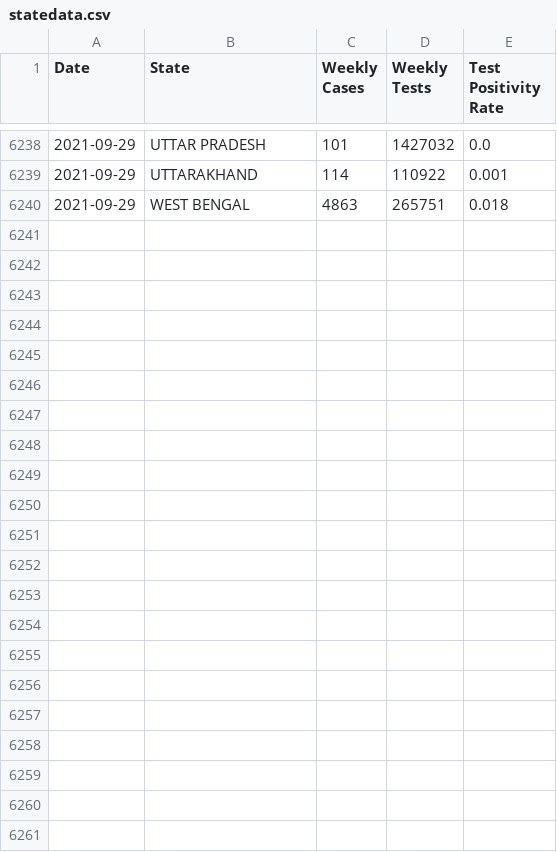
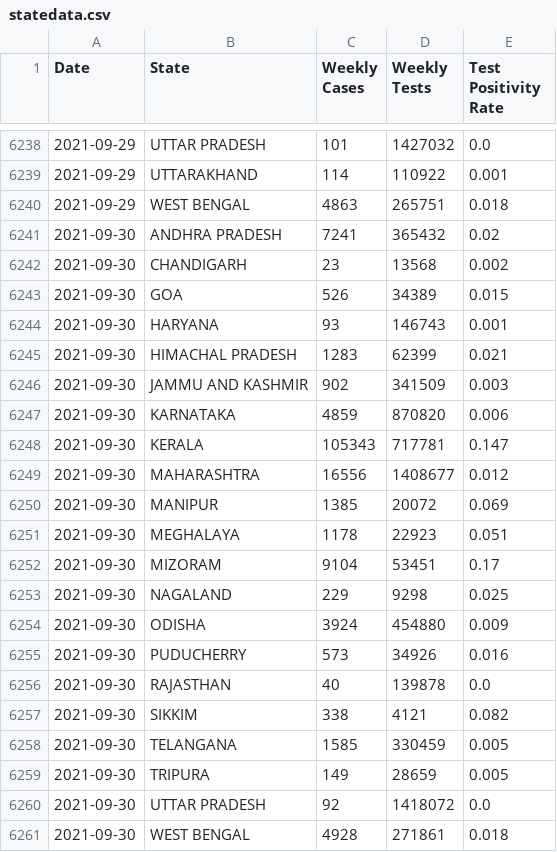
Before and after one commit to priva13/Covid-19_Bharat_records, a CSV file: statedata.csv, drawn as a sheet; only a part is shown, gaps mark what is left out; the diff names each change by its address in the sheet, - before the commit and + after, or states it on an @@ line.

```diff
--- a/statedata.csv
+++ b/statedata.csv
+row 6241: 2021-09-30 | ANDHRA PRADESH | 7241 | 365432 | 0.02
+row 6242: 2021-09-30 | CHANDIGARH | 23 | 13568 | 0.002
+row 6243: 2021-09-30 | GOA | 526 | 34389 | 0.015
+row 6244: 2021-09-30 | HARYANA | 93 | 146743 | 0.001
+row 6245: 2021-09-30 | HIMACHAL PRADESH | 1283 | 62399 | 0.021
+row 6246: 2021-09-30 | JAMMU AND KASHMIR | 902 | 341509 | 0.003
+row 6247: 2021-09-30 | KARNATAKA | 4859 | 870820 | 0.006
+row 6248: 2021-09-30 | KERALA | 105343 | 717781 | 0.147
+row 6249: 2021-09-30 | MAHARASHTRA | 16556 | 1408677 | 0.012
+row 6250: 2021-09-30 | MANIPUR | 1385 | 20072 | 0.069
+row 6251: 2021-09-30 | MEGHALAYA | 1178 | 22923 | 0.051
+row 6252: 2021-09-30 | MIZORAM | 9104 | 53451 | 0.17
+row 6253: 2021-09-30 | NAGALAND | 229 | 9298 | 0.025
+row 6254: 2021-09-30 | ODISHA | 3924 | 454880 | 0.009
+row 6255: 2021-09-30 | PUDUCHERRY | 573 | 34926 | 0.016
+row 6256: 2021-09-30 | RAJASTHAN | 40 | 139878 | 0.0
+row 6257: 2021-09-30 | SIKKIM | 338 | 4121 | 0.082
+row 6258: 2021-09-30 | TELANGANA | 1585 | 330459 | 0.005
+row 6259: 2021-09-30 | TRIPURA | 149 | 28659 | 0.005
+row 6260: 2021-09-30 | UTTAR PRADESH | 92 | 1418072 | 0.0
+row 6261: 2021-09-30 | WEST BENGAL | 4928 | 271861 | 0.018
```
